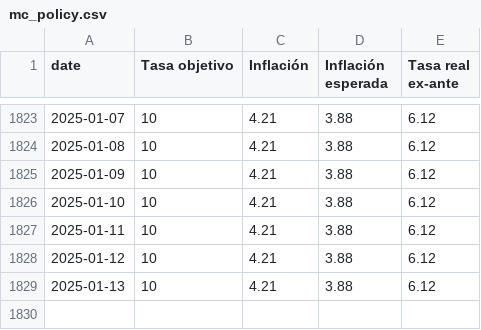
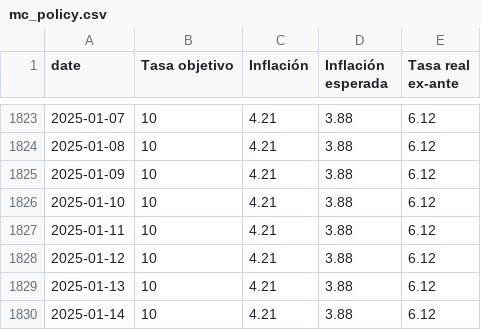
Before and after one commit to jadrk040507/skope-docs, a CSV file: scripts/data/mc_policy.csv, drawn as a sheet; only a part is shown, gaps mark what is left out; the diff names each change by its address in the sheet, - before the commit and + after, or states it on an @@ line.

```diff
--- a/scripts/data/mc_policy.csv
+++ b/scripts/data/mc_policy.csv
+row 1830: 2025-01-14 | 10 | 4.21 | 3.88 | 6.12
```
Also changed, not shown: scripts/data/mc_policy_mxnusd.csv.
